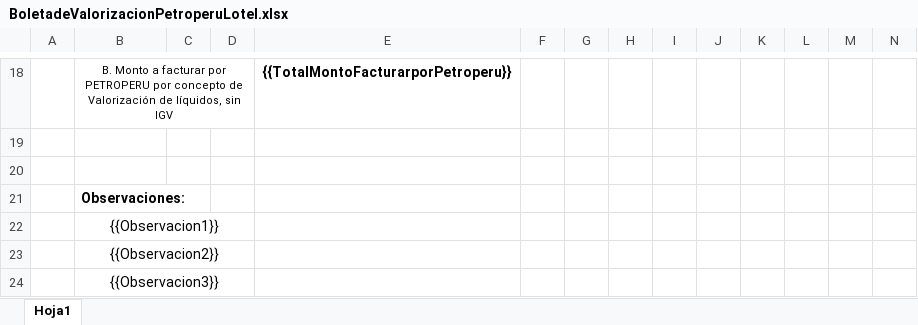
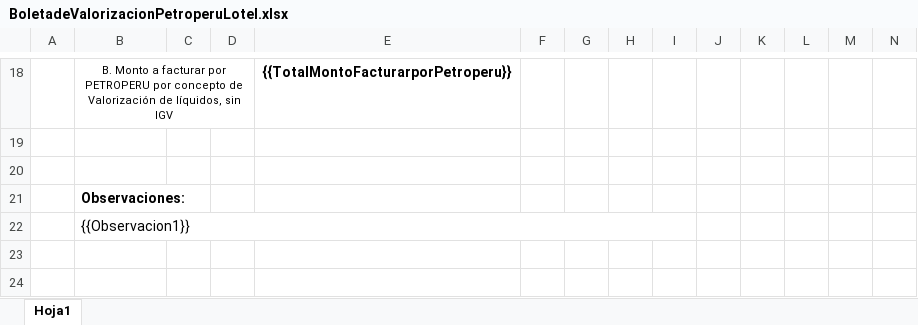
Before and after one commit to extspperu/UnnaReportesOperativos, an Excel workbook: Unna.OperationalReport.WebSite/wwwroot/plantillas/reporte/mensual/BoletadeValorizacionPetroperuLoteI.xlsx, sheet Hoja1, drawn as a sheet; only a part is shown, gaps mark what is left out; values as stored, in another font and other column widths than the file's, no borders; charts and pictures not drawn; rows hold the shown columns only; the diff names each change by its address in the sheet, - before the commit and + after, or states it on an @@ line.

```diff
--- a/Unna.OperationalReport.WebSite/wwwroot/plantillas/reporte/mensual/BoletadeValorizacionPetroperuLoteI.xlsx (sheet Hoja1)
+++ b/Unna.OperationalReport.WebSite/wwwroot/plantillas/reporte/mensual/BoletadeValorizacionPetroperuLoteI.xlsx (sheet Hoja1)
-B22 alignment: center
+B22 alignment: left
-B22:D22 merged
+B22:I22 merged
-row 23:  | {{Observacion2}}
-row 24:  | {{Observacion3}}
```
Also changed, not shown: Unna.OperationalReport.WebSite/wwwroot/plantillas/reporte/mensual/BoletadeValorizacionPetroperu.xlsx, Unna.OperationalReport.WebSite/wwwroot/plantillas/reporte/mensual/BoletadeValorizacionPetroperuLoteVI.xlsx, 27 other files.
